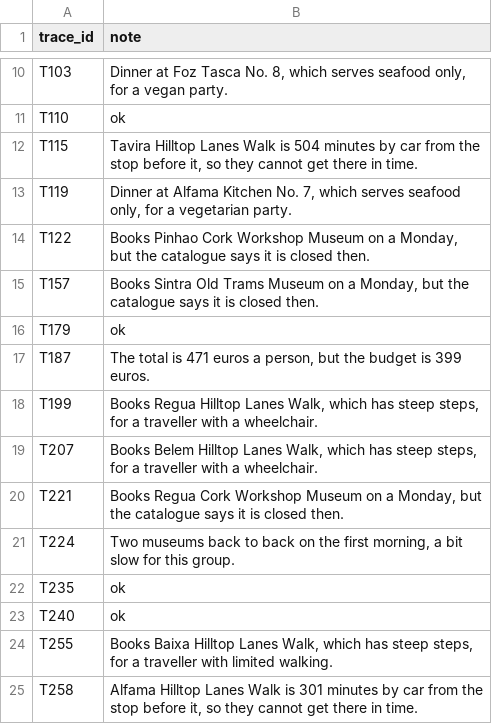
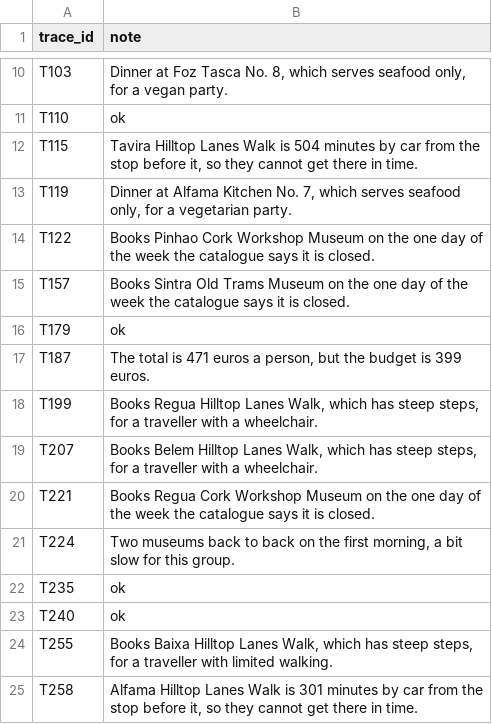
Before and after one commit to learnwithparam/ai-evals-for-pms, a CSV file: parts/01-look-before-you-measure/01-read-the-traces/solution/notes.csv, drawn as a sheet; only a part is shown, gaps mark what is left out.

```diff
--- a/parts/01-look-before-you-measure/01-read-the-traces/solution/notes.csv
+++ b/parts/01-look-before-you-measure/01-read-the-traces/solution/notes.csv
@@ -13,4 +13,4 @@ T115,"Tavira Hilltop Lanes Walk is 504 minutes by car from the stop before it, s
 T119,"Dinner at Alfama Kitchen No. 7, which serves seafood only, for a vegetarian party."
-T122,"Books Pinhao Cork Workshop Museum on a Monday, but the catalogue says it is closed then."
-T157,"Books Sintra Old Trams Museum on a Monday, but the catalogue says it is closed then."
+T122,Books Pinhao Cork Workshop Museum on the one day of the week the catalogue says it is closed.
+T157,Books Sintra Old Trams Museum on the one day of the week the catalogue says it is closed.
 T179,ok
@@ -19,3 +19,3 @@ T199,"Books Regua Hilltop Lanes Walk, which has steep steps, for a traveller wit
 T207,"Books Belem Hilltop Lanes Walk, which has steep steps, for a traveller with a wheelchair."
-T221,"Books Regua Cork Workshop Museum on a Monday, but the catalogue says it is closed then."
+T221,Books Regua Cork Workshop Museum on the one day of the week the catalogue says it is closed.
 T224,"Two museums back to back on the first morning, a bit slow for this group."
```
Also changed, not shown: parts/01-look-before-you-measure/01-read-the-traces/wrong/every-draft-flagged/notes.csv, parts/01-look-before-you-measure/01-read-the-traces/wrong/wrong-drafts/notes.csv, 34 other files.
